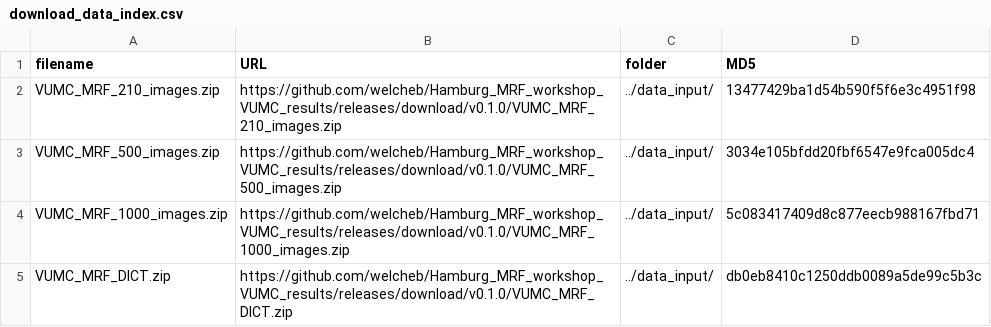
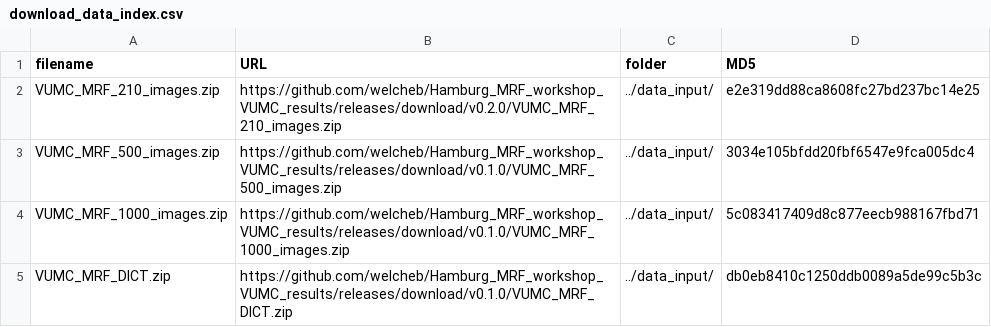
Before and after one commit to welcheb/Hamburg_MRF_workshop_VUMC_results, a CSV file: code/download_data_index.csv, drawn as a sheet.

```diff
--- a/code/download_data_index.csv
+++ b/code/download_data_index.csv
@@ -1,3 +1,3 @@
 filename,URL,folder,MD5
-VUMC_MRF_210_images.zip,https://github.com/welcheb/Hamburg_MRF_workshop_VUMC_results/releases/download/v0.1.0/VUMC_MRF_210_images.zip,../data_input/,13477429ba1d54b590f5f6e3c4951f98
+VUMC_MRF_210_images.zip,https://github.com/welcheb/Hamburg_MRF_workshop_VUMC_results/releases/download/v0.2.0/VUMC_MRF_210_images.zip,../data_input/,e2e319dd88ca8608fc27bd237bc14e25
 VUMC_MRF_500_images.zip,https://github.com/welcheb/Hamburg_MRF_workshop_VUMC_results/releases/download/v0.1.0/VUMC_MRF_500_images.zip,../data_input/,3034e105bfdd20fbf6547e9fca005dc4
```
Also changed, not shown: tables/ROI_values_T1_mean.csv, tables/ROI_values_T1_sigma.csv, 21 other files.
